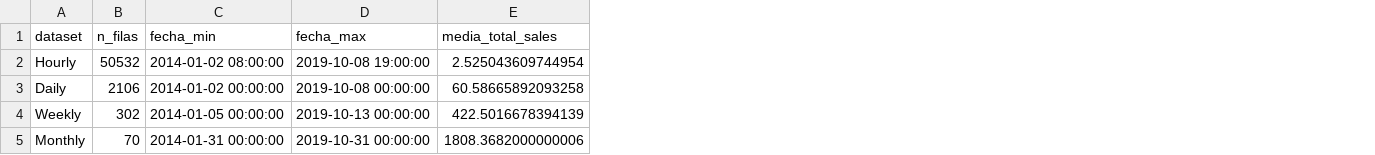
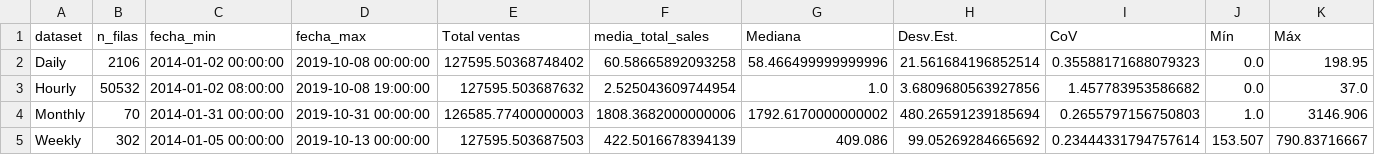
Before and after one commit to anagu89/Machine_Learning, a CSV file: docs/artifacts/kpis_por_dataset.csv, drawn as a sheet; addresses are those after the commit; the diff names each change by its address in the sheet, - before the commit and + after, or states it on an @@ line.

Commit message:
Add files via upload

```diff
--- a/docs/artifacts/kpis_por_dataset.csv
+++ b/docs/artifacts/kpis_por_dataset.csv
+column E (Total ventas), row 3: 127595.503687632; row 5: 127595.503687503
+column G (Mediana), row 3: 1.0; row 5: 409.086
+column H (Desv.Est.), row 3: 3.6809680563927856; row 5: 99.05269284665692
+column I (CoV), row 3: 1.457783953586682; row 5: 0.23444331794757614
+column J (Mín), row 3: 0.0; row 5: 153.507
+column K (Máx), row 3: 37.0; row 5: 790.83716667
@@ row 3 moved to row 2: Daily @@
@@ row 5 moved to row 4: Monthly @@
```
